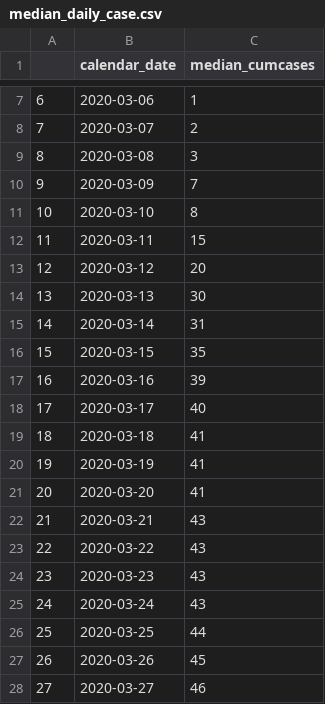
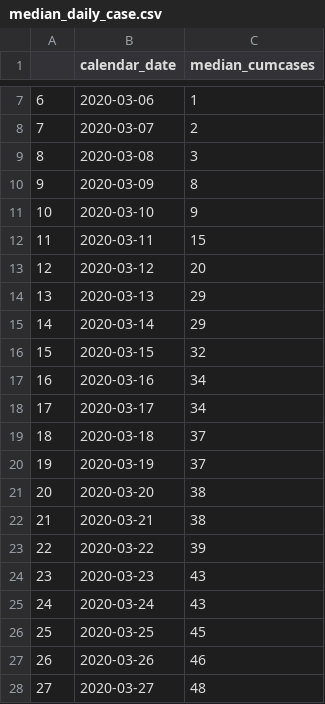
Before and after one commit to laurettemhlanga/covid20200215, a CSV file: median_daily_case.csv, drawn as a sheet; only a part is shown, gaps mark what is left out.

```diff
--- a/median_daily_case.csv
+++ b/median_daily_case.csv
@@ -9,20 +9,20 @@
 "8",2020-03-08,3
-"9",2020-03-09,7
-"10",2020-03-10,8
+"9",2020-03-09,8
+"10",2020-03-10,9
 "11",2020-03-11,15
 "12",2020-03-12,20
-"13",2020-03-13,30
-"14",2020-03-14,31
-"15",2020-03-15,35
-"16",2020-03-16,39
-"17",2020-03-17,40
-"18",2020-03-18,41
-"19",2020-03-19,41
-"20",2020-03-20,41
-"21",2020-03-21,43
-"22",2020-03-22,43
+"13",2020-03-13,29
+"14",2020-03-14,29
+"15",2020-03-15,32
+"16",2020-03-16,34
+"17",2020-03-17,34
+"18",2020-03-18,37
+"19",2020-03-19,37
+"20",2020-03-20,38
+"21",2020-03-21,38
+"22",2020-03-22,39
 "23",2020-03-23,43
 "24",2020-03-24,43
-"25",2020-03-25,44
-"26",2020-03-26,45
-"27",2020-03-27,46
+"25",2020-03-25,45
+"26",2020-03-26,46
+"27",2020-03-27,48
```
Also changed, not shown: 2 other files.
